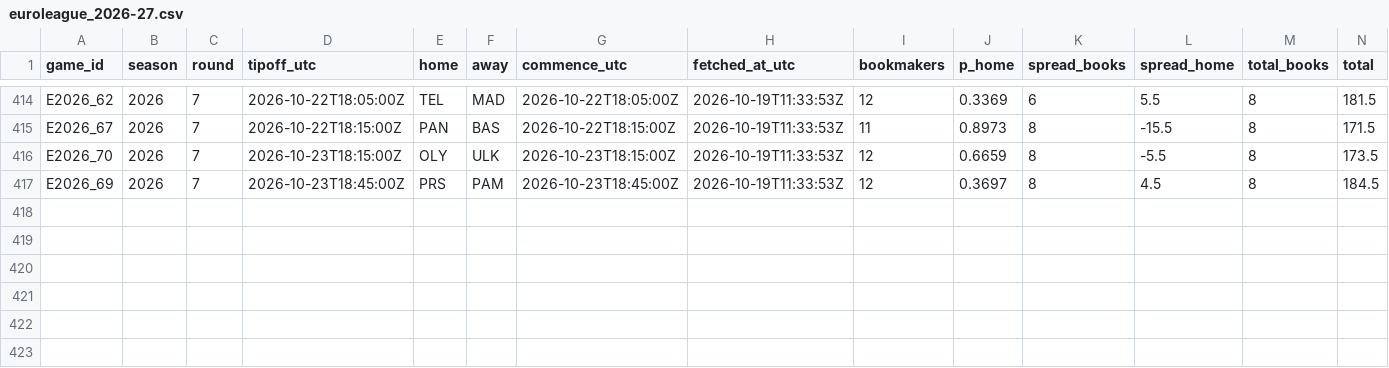
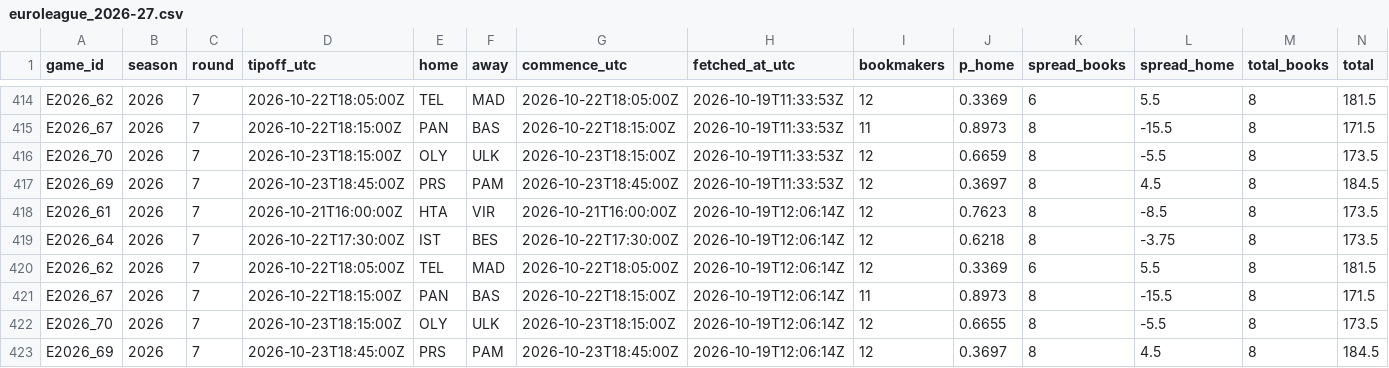
Before and after one commit to straf10/675hoops-Euroleague-Analytics, a CSV file: odds/euroleague_2026-27.csv, drawn as a sheet; only a part is shown, gaps mark what is left out.

```diff
--- a/odds/euroleague_2026-27.csv
+++ b/odds/euroleague_2026-27.csv
@@ -417 +417,7 @@ E2026_70,2026,7,2026-10-23T18:15:00Z,OLY,ULK,2026-10-23T18:15:00Z,2026-10-19T11:
 E2026_69,2026,7,2026-10-23T18:45:00Z,PRS,PAM,2026-10-23T18:45:00Z,2026-10-19T11:33:53Z,12,0.3697,8,4.5,8,184.5
+E2026_61,2026,7,2026-10-21T16:00:00Z,HTA,VIR,2026-10-21T16:00:00Z,2026-10-19T12:06:14Z,12,0.7623,8,-8.5,8,173.5
+E2026_64,2026,7,2026-10-22T17:30:00Z,IST,BES,2026-10-22T17:30:00Z,2026-10-19T12:06:14Z,12,0.6218,8,-3.75,8,173.5
+E2026_62,2026,7,2026-10-22T18:05:00Z,TEL,MAD,2026-10-22T18:05:00Z,2026-10-19T12:06:14Z,12,0.3369,6,5.5,8,181.5
+E2026_67,2026,7,2026-10-22T18:15:00Z,PAN,BAS,2026-10-22T18:15:00Z,2026-10-19T12:06:14Z,11,0.8973,8,-15.5,8,171.5
+E2026_70,2026,7,2026-10-23T18:15:00Z,OLY,ULK,2026-10-23T18:15:00Z,2026-10-19T12:06:14Z,12,0.6655,8,-5.5,8,173.5
+E2026_69,2026,7,2026-10-23T18:45:00Z,PRS,PAM,2026-10-23T18:45:00Z,2026-10-19T12:06:14Z,12,0.3697,8,4.5,8,184.5
```
Also changed, not shown: odds/api_calls.csv.
